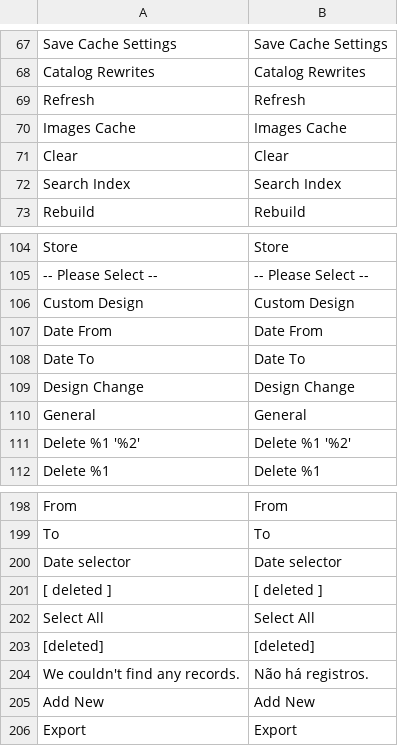
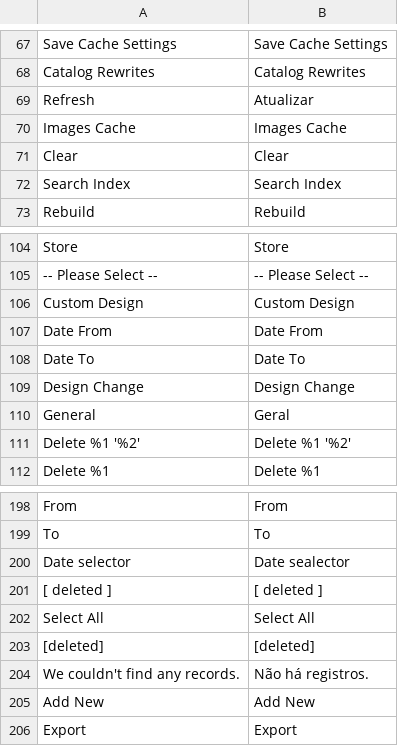
Before and after one commit to Bleez/Magento2-PT-BR, a CSV file: module-backend.csv, drawn as a sheet; only a part is shown, gaps mark what is left out; the diff covers the shown part only; the diff names each change by its address in the sheet, - before the commit and + after, or states it on an @@ line.

```diff
--- a/module-backend.csv
+++ b/module-backend.csv
-B69: Refresh
+B69: Atualizar
-B110: General
+B110: Geral
-B200: Date selector
+B200: Date sealector
```
Also changed, not shown: 8 edited cells elsewhere in this file.
